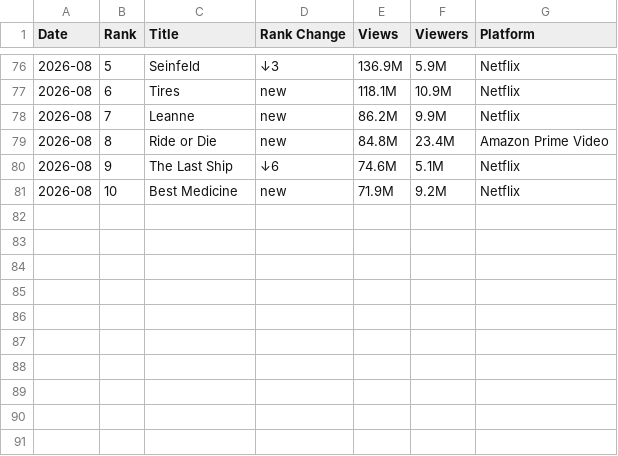
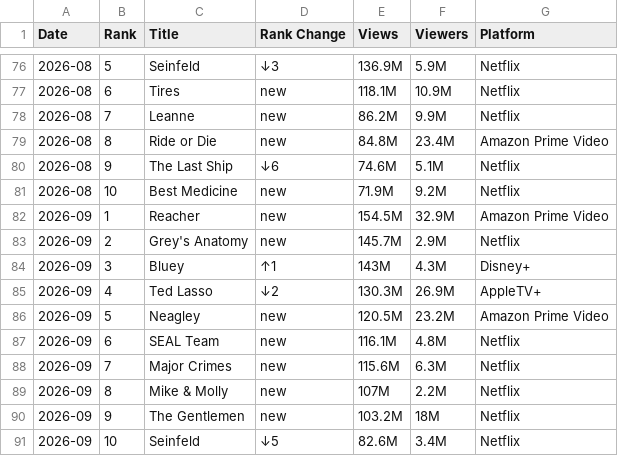
Before and after one commit to Zhenmao/most-streamed-tv-shows-in-the-us, a CSV file: data/data.csv, drawn as a sheet; only a part is shown, gaps mark what is left out; the diff names each change by its address in the sheet, - before the commit and + after, or states it on an @@ line.

Commit message:
Update September 2026 data

```diff
--- a/data/data.csv
+++ b/data/data.csv
+row 82: 2026-09 | 1 | Reacher | new | 154.5M | 32.9M | Amazon Prime Video
+row 83: 2026-09 | 2 | Grey's Anatomy | new | 145.7M | 2.9M | Netflix
+row 84: 2026-09 | 3 | Bluey | ↑1 | 143M | 4.3M | Disney+
+row 85: 2026-09 | 4 | Ted Lasso | ↓2 | 130.3M | 26.9M | AppleTV+
+row 86: 2026-09 | 5 | Neagley | new | 120.5M | 23.2M | Amazon Prime Video
+row 87: 2026-09 | 6 | SEAL Team | new | 116.1M | 4.8M | Netflix
+row 88: 2026-09 | 7 | Major Crimes | new | 115.6M | 6.3M | Netflix
+row 89: 2026-09 | 8 | Mike & Molly | new | 107M | 2.2M | Netflix
+row 90: 2026-09 | 9 | The Gentlemen | new | 103.2M | 18M | Netflix
+row 91: 2026-09 | 10 | Seinfeld | ↓5 | 82.6M | 3.4M | Netflix
```
